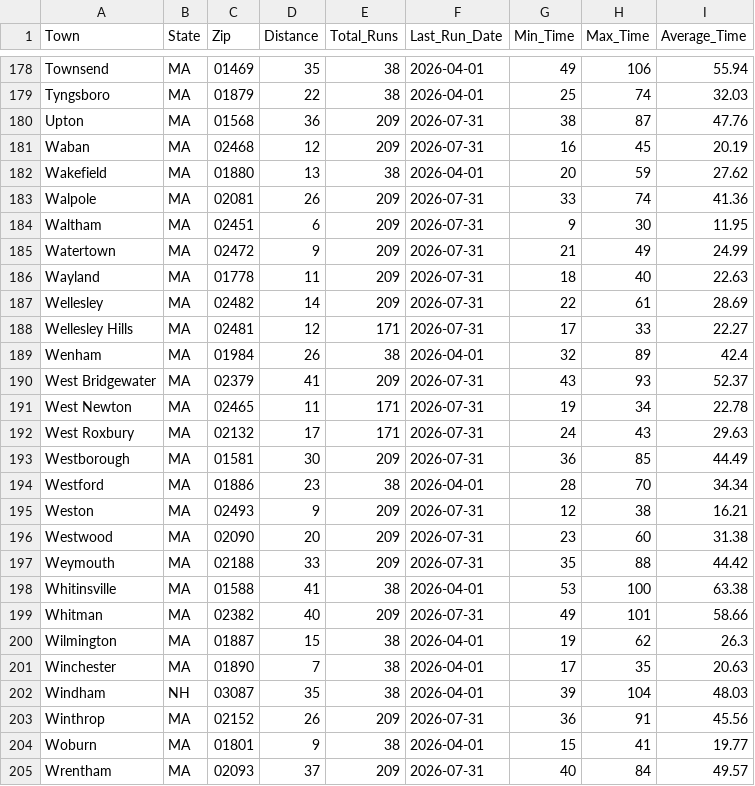
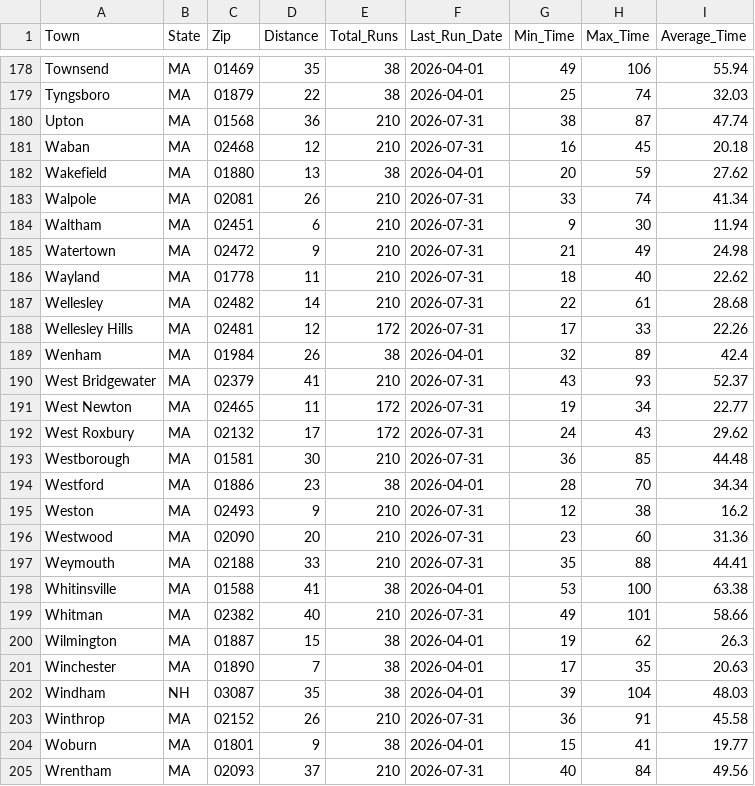
Before and after one commit to bishop527/house_hunt, a CSV file: Data/Results/work1_commute_stats.csv, drawn as a sheet; only a part is shown, gaps mark what is left out; the diff covers the shown part only.

```diff
--- a/Data/Results/work1_commute_stats.csv
+++ b/Data/Results/work1_commute_stats.csv
@@ -179,22 +179,22 @@ Townsend,MA,01469,35,38,2026-04-01,49,106,55.94
 Tyngsboro,MA,01879,22,38,2026-04-01,25,74,32.03
-Upton,MA,01568,36,209,2026-07-31,38,87,47.76
-Waban,MA,02468,12,209,2026-07-31,16,45,20.19
+Upton,MA,01568,36,210,2026-07-31,38,87,47.74
+Waban,MA,02468,12,210,2026-07-31,16,45,20.18
 Wakefield,MA,01880,13,38,2026-04-01,20,59,27.62
-Walpole,MA,02081,26,209,2026-07-31,33,74,41.36
-Waltham,MA,02451,6,209,2026-07-31,9,30,11.95
-Watertown,MA,02472,9,209,2026-07-31,21,49,24.99
-Wayland,MA,01778,11,209,2026-07-31,18,40,22.63
-Wellesley,MA,02482,14,209,2026-07-31,22,61,28.69
-Wellesley Hills,MA,02481,12,171,2026-07-31,17,33,22.27
+Walpole,MA,02081,26,210,2026-07-31,33,74,41.34
+Waltham,MA,02451,6,210,2026-07-31,9,30,11.94
+Watertown,MA,02472,9,210,2026-07-31,21,49,24.98
+Wayland,MA,01778,11,210,2026-07-31,18,40,22.62
+Wellesley,MA,02482,14,210,2026-07-31,22,61,28.68
+Wellesley Hills,MA,02481,12,172,2026-07-31,17,33,22.26
 Wenham,MA,01984,26,38,2026-04-01,32,89,42.4
-West Bridgewater,MA,02379,41,209,2026-07-31,43,93,52.37
-West Newton,MA,02465,11,171,2026-07-31,19,34,22.78
-West Roxbury,MA,02132,17,171,2026-07-31,24,43,29.63
-Westborough,MA,01581,30,209,2026-07-31,36,85,44.49
+West Bridgewater,MA,02379,41,210,2026-07-31,43,93,52.37
+West Newton,MA,02465,11,172,2026-07-31,19,34,22.77
+West Roxbury,MA,02132,17,172,2026-07-31,24,43,29.62
+Westborough,MA,01581,30,210,2026-07-31,36,85,44.48
 Westford,MA,01886,23,38,2026-04-01,28,70,34.34
-Weston,MA,02493,9,209,2026-07-31,12,38,16.21
-Westwood,MA,02090,20,209,2026-07-31,23,60,31.38
-Weymouth,MA,02188,33,209,2026-07-31,35,88,44.42
+Weston,MA,02493,9,210,2026-07-31,12,38,16.2
+Westwood,MA,02090,20,210,2026-07-31,23,60,31.36
+Weymouth,MA,02188,33,210,2026-07-31,35,88,44.41
 Whitinsville,MA,01588,41,38,2026-04-01,53,100,63.38
-Whitman,MA,02382,40,209,2026-07-31,49,101,58.66
+Whitman,MA,02382,40,210,2026-07-31,49,101,58.66
 Wilmington,MA,01887,15,38,2026-04-01,19,62,26.3
@@ -202,4 +202,4 @@ Winchester,MA,01890,7,38,2026-04-01,17,35,20.63
 Windham,NH,03087,35,38,2026-04-01,39,104,48.03
-Winthrop,MA,02152,26,209,2026-07-31,36,91,45.56
+Winthrop,MA,02152,26,210,2026-07-31,36,91,45.58
 Woburn,MA,01801,9,38,2026-04-01,15,41,19.77
-Wrentham,MA,02093,37,209,2026-07-31,40,84,49.57
+Wrentham,MA,02093,37,210,2026-07-31,40,84,49.56
```
Also changed, not shown: 132 edited cells elsewhere in this file, 3 other files.
